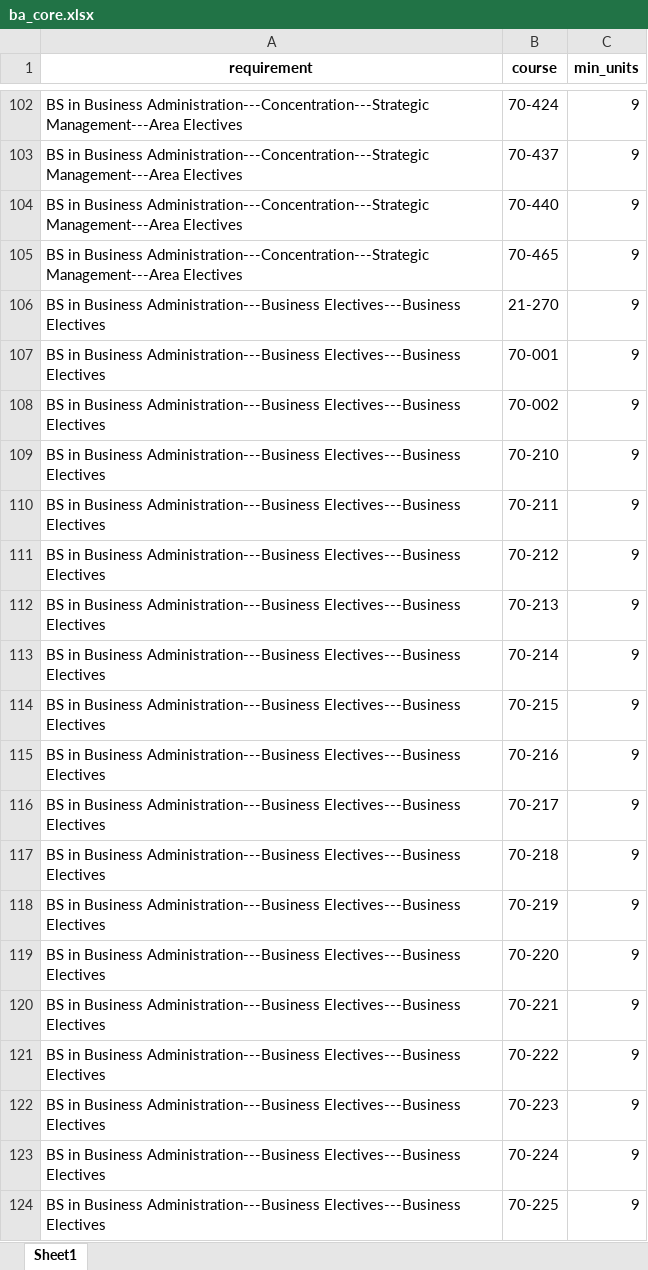
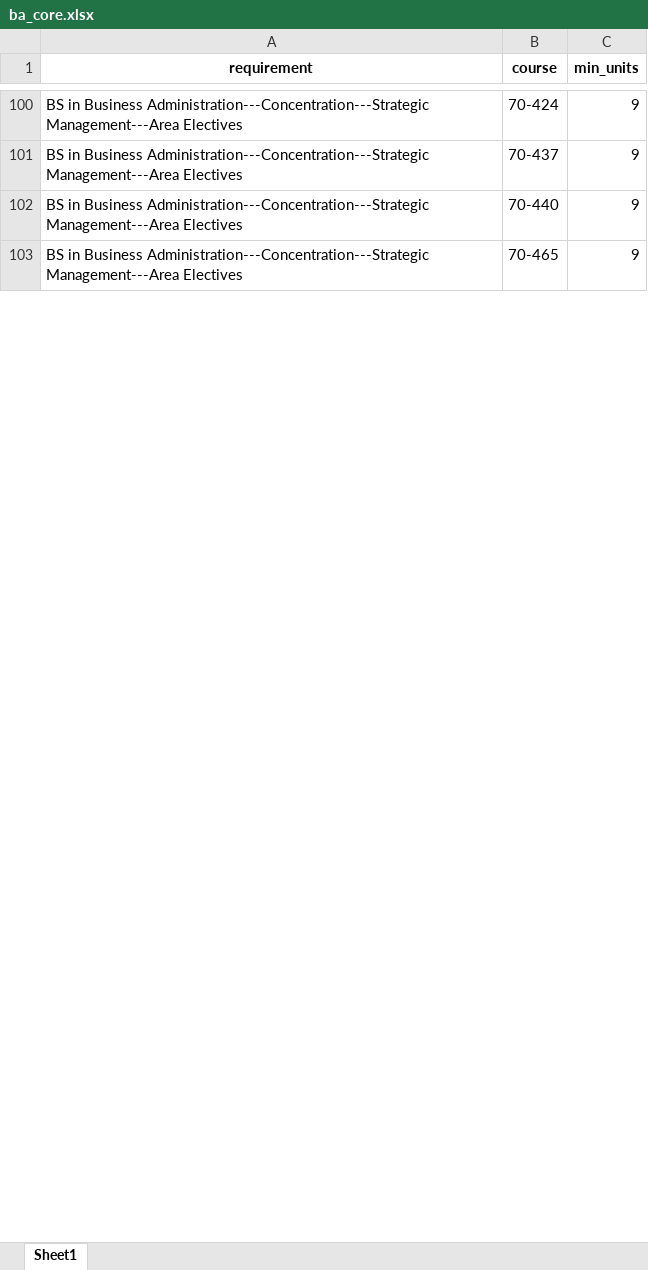
Before and after one commit to open-cmuq/CountsFor, an Excel workbook: data/audit/ba/ba_core.xlsx, sheet Sheet1, drawn as a sheet; only a part is shown, gaps mark what is left out; values as stored, in another font and other column widths than the file's, no borders; the diff covers the shown part only; the diff names each change by its address in the sheet, - before the commit and + after, or states it on an @@ line.

```diff
--- a/data/audit/ba/ba_core.xlsx (sheet Sheet1)
+++ b/data/audit/ba/ba_core.xlsx (sheet Sheet1)
-row 106: BS in Business Administration---Business Electives---Business Electives | 21-270 | 9
-row 107: BS in Business Administration---Business Electives---Business Electives | 70-001 | 9
-row 108: BS in Business Administration---Business Electives---Business Electives | 70-002 | 9
-row 109: BS in Business Administration---Business Electives---Business Electives | 70-210 | 9
-row 110: BS in Business Administration---Business Electives---Business Electives | 70-211 | 9
-row 111: BS in Business Administration---Business Electives---Business Electives | 70-212 | 9
-row 112: BS in Business Administration---Business Electives---Business Electives | 70-213 | 9
-row 113: BS in Business Administration---Business Electives---Business Electives | 70-214 | 9
-row 114: BS in Business Administration---Business Electives---Business Electives | 70-215 | 9
-row 115: BS in Business Administration---Business Electives---Business Electives | 70-216 | 9
-row 116: BS in Business Administration---Business Electives---Business Electives | 70-217 | 9
-row 117: BS in Business Administration---Business Electives---Business Electives | 70-218 | 9
-row 118: BS in Business Administration---Business Electives---Business Electives | 70-219 | 9
-row 119: BS in Business Administration---Business Electives---Business Electives | 70-220 | 9
-row 120: BS in Business Administration---Business Electives---Business Electives | 70-221 | 9
-row 121: BS in Business Administration---Business Electives---Business Electives | 70-222 | 9
-row 122: BS in Business Administration---Business Electives---Business Electives | 70-223 | 9
-row 123: BS in Business Administration---Business Electives---Business Electives | 70-224 | 9
-row 124: BS in Business Administration---Business Electives---Business Electives | 70-225 | 9
```
Also changed, not shown: 475 removed rows elsewhere in this sheet, data/audit/CountsFor.xlsx, data/audit/Requirement.xlsx, 24 other files.
